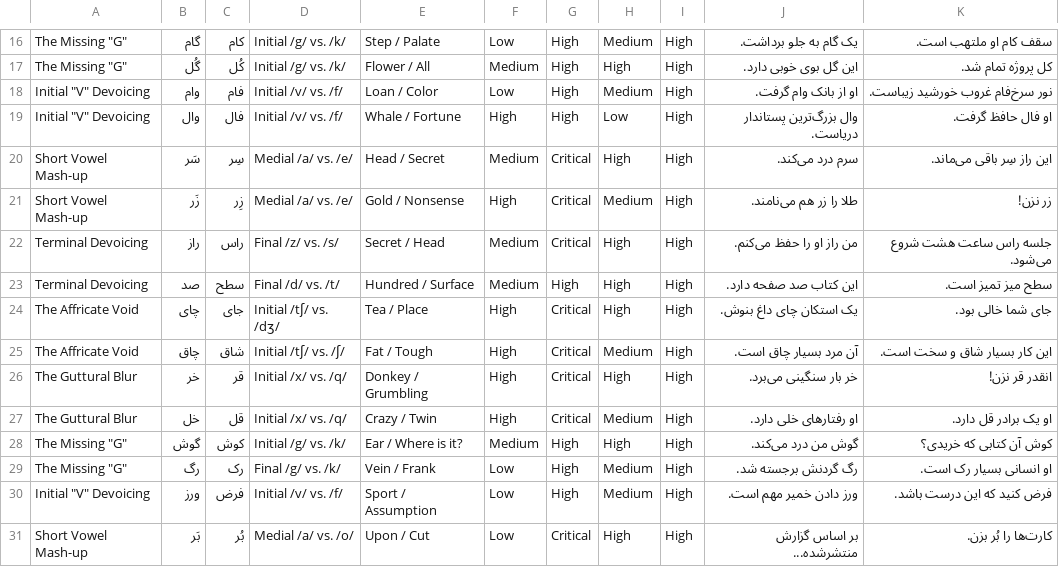
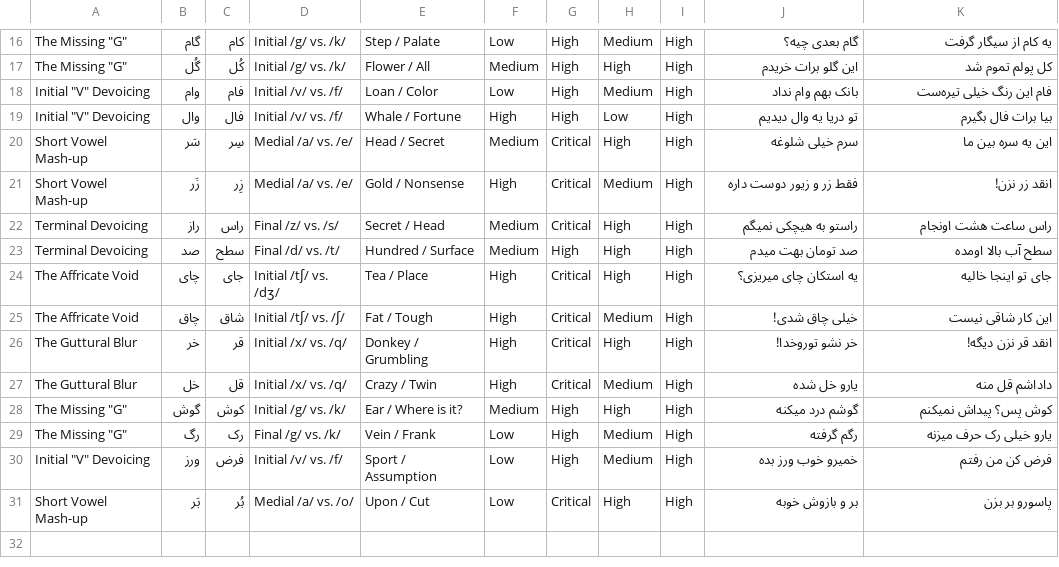
Before and after one commit to 402Dev/minimal-pairs, a CSV file: dutch-learns-persian.csv, drawn as a sheet; only a part is shown, gaps mark what is left out; the diff covers the shown part only; the diff names each change by its address in the sheet, - before the commit and + after, or states it on an @@ line.

```diff
--- a/dutch-learns-persian.csv
+++ b/dutch-learns-persian.csv
-J16: یک گام به جلو برداشت.
+J16: گام بعدی چیه؟
-K16: سقف کام او ملتهب است.
+K16: یه کام از سیگار گرفت
-J17: این گل بوی خوبی دارد.
+J17: این گلو برات خریدم
-K17: کل پروژه تمام شد.
+K17: کل پولم تموم شد
-J18: او از بانک وام گرفت.
+J18: بانک بهم وام نداد
-K18: نور سرخ‌فام غروب خورشید زیباست.
+K18: فام این رنگ خیلی تیره‌ست
-J19: وال بزرگ‌ترین پستاندار دریاست.
+J19: تو دریا یه وال دیدیم
-K19: او فال حافظ گرفت.
+K19: بیا برات فال بگیرم
-J20: سرم درد می‌کند.
+J20: سرم خیلی شلوغه
-K20: این راز سِر باقی می‌ماند.
+K20: این یه سره بین ما
-J21: طلا را زر هم می‌نامند.
+J21: فقط زر و زیور دوست داره
-K21: زر نزن!
+K21: انقد زر نزن!
-J22: من راز او را حفظ می‌کنم.
+J22: راستو به هیچکی نمیگم
-K22: جلسه راس ساعت هشت شروع می‌شود.
+K22: راس ساعت هشت اونجام
-J23: این کتاب صد صفحه دارد.
+J23: صد تومان بهت میدم
-K23: سطح میز تمیز است.
+K23: سطح آب بالا اومده
-J24: یک استکان چای داغ بنوش.
+J24: یه استکان چای میریزی؟
-K24: جای شما خالی بود.
+K24: جای تو اینجا خالیه
-J25: آن مرد بسیار چاق است.
+J25: خیلی چاق شدی!
-K25: این کار بسیار شاق و سخت است.
+K25: این کار شاقی نیست
-J26: خر بار سنگینی می‌برد.
+J26: خر نشو توروخدا!
-K26: انقدر قر نزن!
+K26: انقد قر نزن دیگه!
-J27: او رفتارهای خلی دارد.
+J27: یارو خل شده
-K27: او یک برادر قل دارد.
+K27: داداشم قل منه
-J28: گوش من درد می‌کند.
+J28: گوشم درد میکنه
-K28: کوش آن کتابی که خریدی؟
+K28: کوش پس؟ پیداش نمیکنم
-J29: رگ گردنش برجسته شد.
+J29: رگم گرفته
-K29: او انسانی بسیار رک است.
+K29: یارو خیلی رک حرف میزنه
-J30: ورز دادن خمیر مهم است.
+J30: خمیرو خوب ورز بده
-K30: فرض کنید که این درست باشد.
+K30: فرض کن من رفتم
-J31: بر اساس گزارش منتشرشده...
+J31: بر و بازوش خوبه
-K31: کارت‌ها را بُر بزن.
+K31: پاسورو بر بزن
```
Also changed, not shown: 31 edited cells elsewhere in this file, 4 other files.
